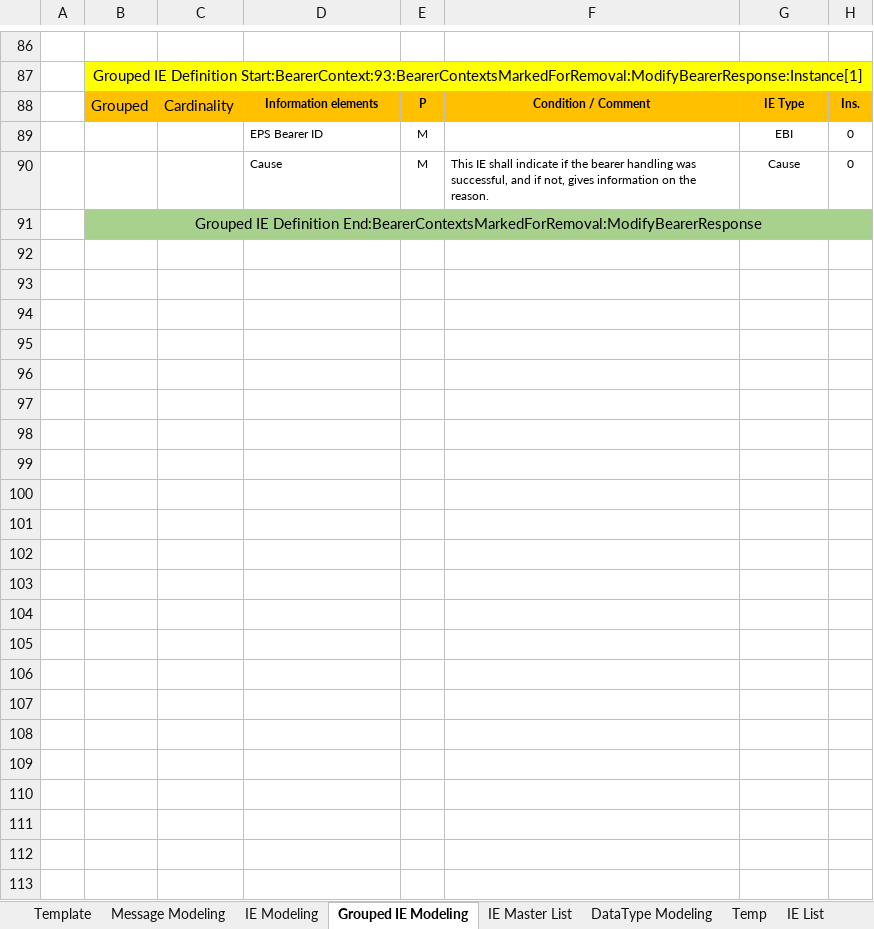
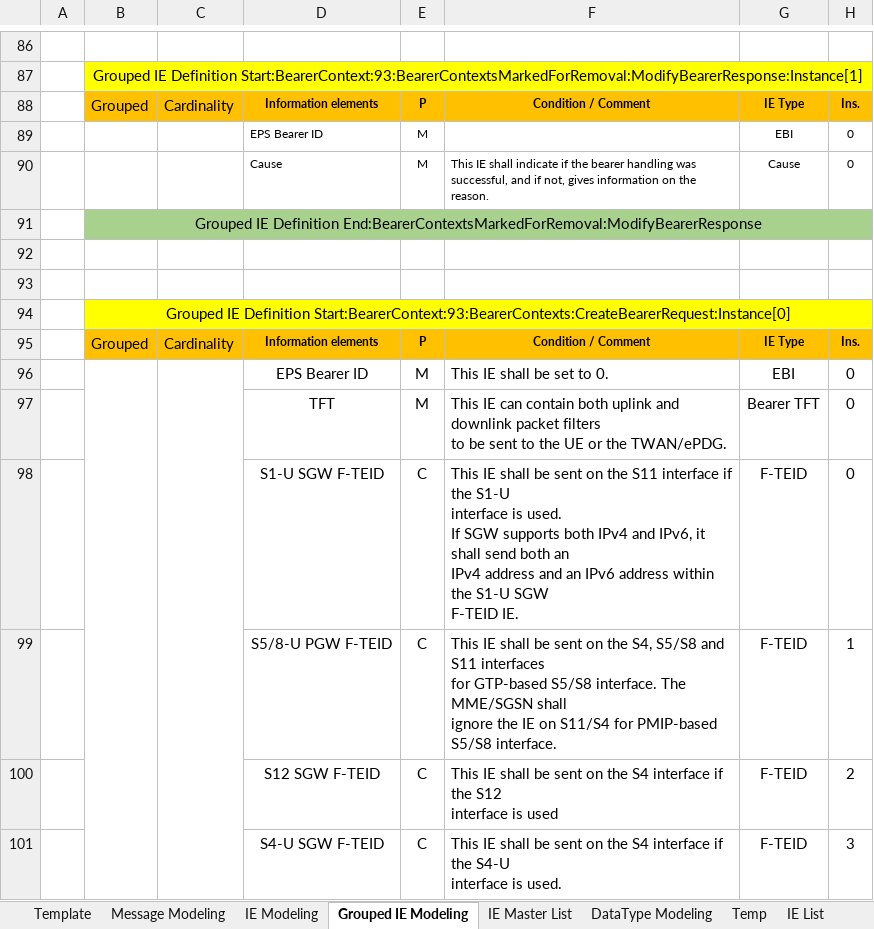
Before and after one commit to omec-project/ignite, an Excel workbook: Dev/Protocols/GTP/gtpV2StackModel.xlsx, sheet Grouped IE Modeling, drawn as a sheet; only a part is shown, gaps mark what is left out; values as stored, in another font and other column widths than the file's, no borders; ↵ is a line break in a cell; the diff covers the shown part only; the diff names each change by its address in the sheet, - before the commit and + after, or states it on an @@ line.

Commit message:
Support for Create Bearer Request/Response

```diff
--- a/Dev/Protocols/GTP/gtpV2StackModel.xlsx (sheet Grouped IE Modeling)
+++ b/Dev/Protocols/GTP/gtpV2StackModel.xlsx (sheet Grouped IE Modeling)
+row 92: (empty)
+row 93: (empty)
+row 94:  | Grouped IE Definition Start:BearerContext:93:BearerContexts:CreateBearerRequest:Instance[0]
+row 95:  | Grouped | Cardinality | Information elements | P | Condition / Comment | IE Type | Ins.
+row 96:  |  |  | EPS Bearer ID | M | This IE shall be set to 0. | EBI | 0
+row 97:  |  |  | TFT | M | This IE can contain both uplink and downlink packet filters ↵ to be sent to the UE or the TWAN/ePDG. | Bearer TFT | 0
+row 98:  |  |  | S1-U SGW F-TEID | C | This IE shall be sent on the S11 interface if the S1-U ↵ interface is used. ↵ If SGW supports both IPv4 and IPv6, it shall send both an ↵ IPv4 address and an IPv6 address within the S1-U SGW ↵ F-TEID IE. | F-TEID | 0
+row 99:  |  |  | S5/8-U PGW F-TEID | C | This IE shall be sent on the S4, S5/S8 and S11 interfaces ↵ for GTP-based S5/S8 interface. The MME/SGSN shall ↵ ignore the IE on S11/S4 for PMIP-based S5/S8 interface. | F-TEID | 1
+row 100:  |  |  | S12 SGW F-TEID | C | This IE shall be sent on the S4 interface if the S12 ↵ interface is used | F-TEID | 2
+row 101:  |  |  | S4-U SGW F-TEID | C | This IE shall be sent on the S4 interface if the S4-U ↵ interface is used. | F-TEID | 3
```
Also changed, not shown: 36 added rows elsewhere in this sheet, sheet Message Modeling, charts or pictures, 4 other files.
